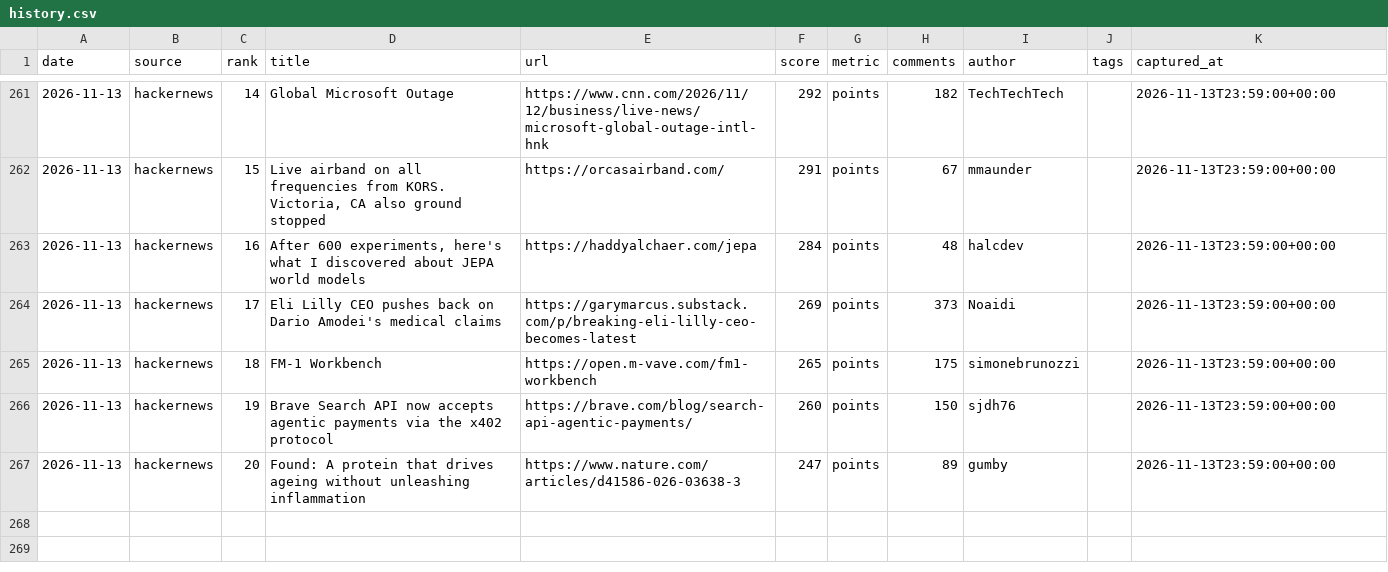
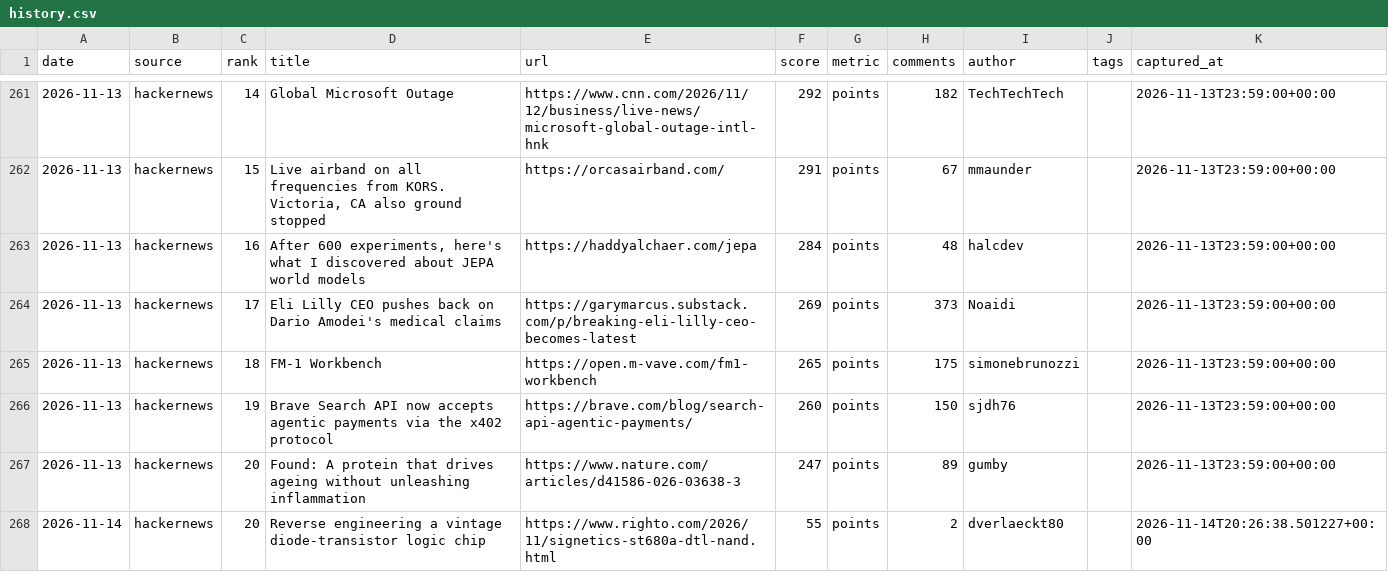
Before and after one commit to zalize-com/trendscope, a CSV file: data/history.csv, drawn as a sheet; only a part is shown, gaps mark what is left out.

Commit message:
data: daily snapshot 2026-11-14

```diff
--- a/data/history.csv
+++ b/data/history.csv
@@ -267 +267,2 @@ date,source,rank,title,url,score,metric,comments,author,tags,captured_at
 2026-11-13,hackernews,20,Found: A protein that drives ageing without unleashing inflammation,https://www.nature.com/articles/d41586-026-03638-3,247,points,89,gumby,,2026-11-13T23:59:00+00:00
+2026-11-14,hackernews,20,Reverse engineering a vintage diode-transistor logic chip,https://www.righto.com/2026/11/signetics-st680a-dtl-nand.html,55,points,2,dverlaeckt80,,2026-11-14T20:26:38.501227+00:00
```
Also changed, not shown: data/daily/2026-11-14.csv, data/latest.csv, 3 other files.
